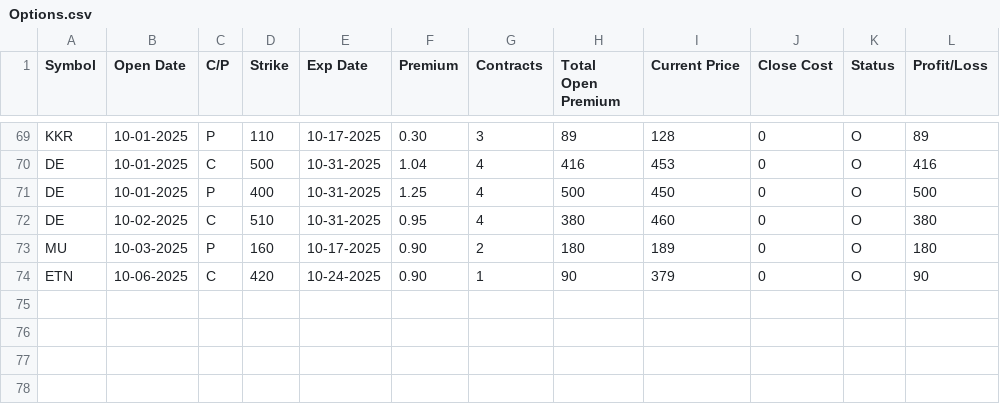
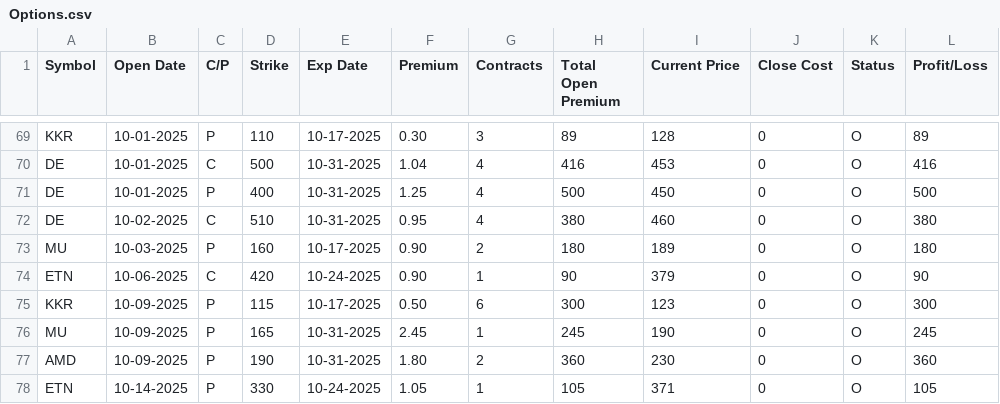
Before and after one commit to cpsteinbruegge/cpsteinbruegge, a CSV file: Options.csv, drawn as a sheet; only a part is shown, gaps mark what is left out; the diff names each change by its address in the sheet, - before the commit and + after, or states it on an @@ line.

Commit message:
Latest Options.csv data

```diff
--- a/Options.csv
+++ b/Options.csv
+row 75: KKR | 10-09-2025 | P | 115 | 10-17-2025 | 0.50 | 6 | 300 | 123 | 0 | O | 300
+row 76: MU | 10-09-2025 | P | 165 | 10-31-2025 | 2.45 | 1 | 245 | 190 | 0 | O | 245
+row 77: AMD | 10-09-2025 | P | 190 | 10-31-2025 | 1.80 | 2 | 360 | 230 | 0 | O | 360
+row 78: ETN | 10-14-2025 | P | 330 | 10-24-2025 | 1.05 | 1 | 105 | 371 | 0 | O | 105
```
